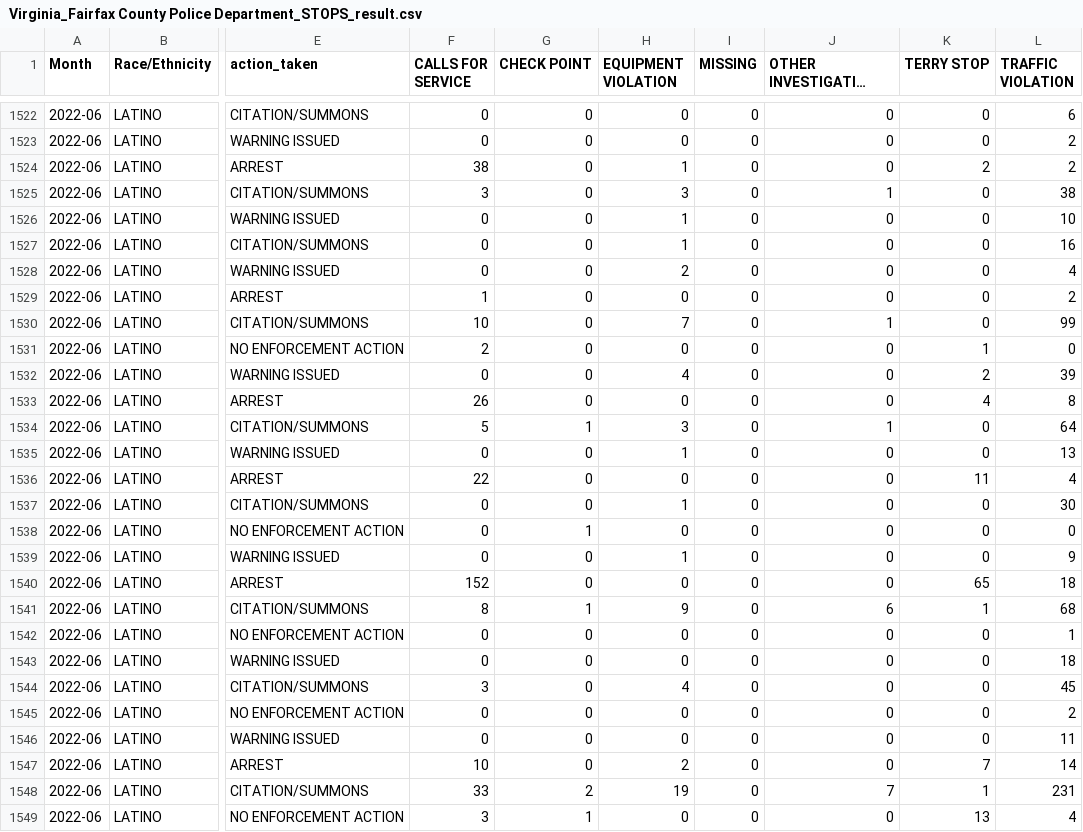
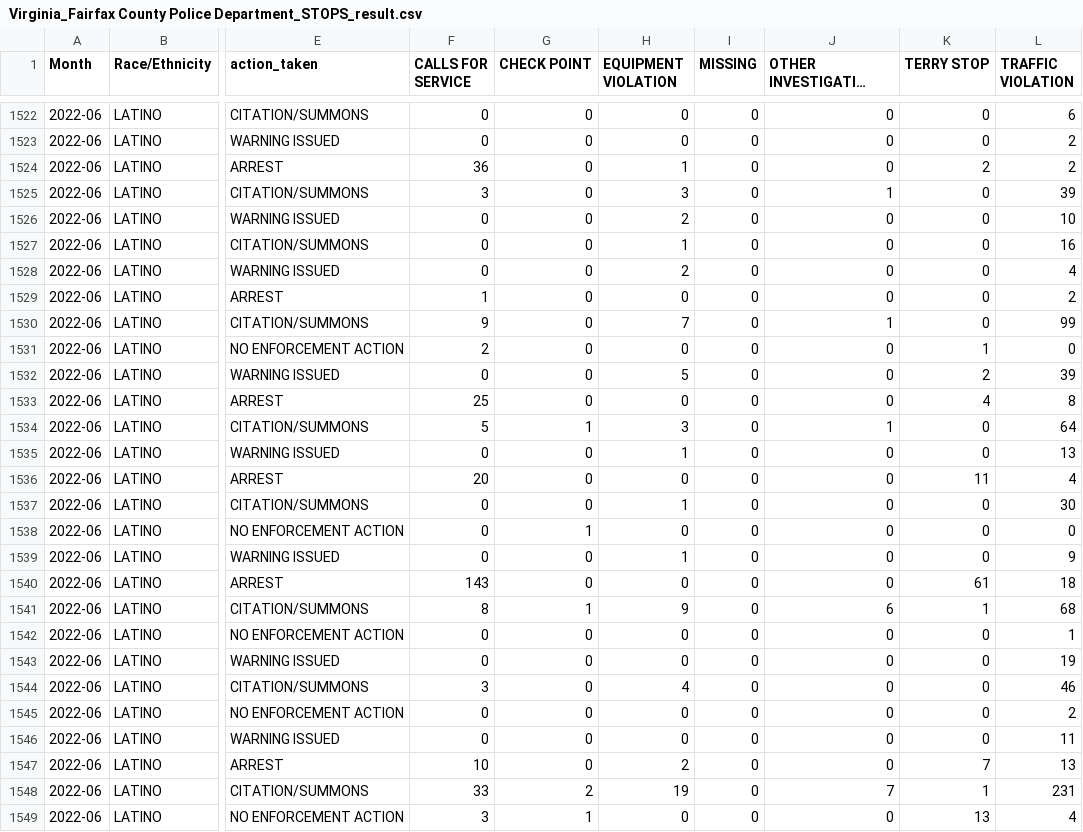
Before and after one commit to Fairfax-County-NAACP-Data/fcpd-data, a CSV file: data/Virginia_Fairfax County Police Department_STOPS_result.csv, drawn as a sheet; only a part is shown, gaps mark what is left out; long unchanged cells end in …; the diff covers the shown part only; the diff names each change by its address in the sheet, - before the commit and + after, or states it on an @@ line.

```diff
--- a/data/Virginia_Fairfax County Police Department_STOPS_result.csv
+++ b/data/Virginia_Fairfax County Police Department_STOPS_result.csv
-F1524 (CALLS FOR SERVICE): 38
+F1524 (CALLS FOR SERVICE): 36
-L1525 (TRAFFIC VIOLATION): 38
+L1525 (TRAFFIC VIOLATION): 39
-H1526 (EQUIPMENT VIOLATION): 1
+H1526 (EQUIPMENT VIOLATION): 2
-F1530 (CALLS FOR SERVICE): 10
+F1530 (CALLS FOR SERVICE): 9
-H1532 (EQUIPMENT VIOLATION): 4
+H1532 (EQUIPMENT VIOLATION): 5
-F1533 (CALLS FOR SERVICE): 26
+F1533 (CALLS FOR SERVICE): 25
-F1536 (CALLS FOR SERVICE): 22
+F1536 (CALLS FOR SERVICE): 20
-F1540 (CALLS FOR SERVICE): 152
+F1540 (CALLS FOR SERVICE): 143
-K1540 (TERRY STOP): 65
+K1540 (TERRY STOP): 61
-L1543 (TRAFFIC VIOLATION): 18
+L1543 (TRAFFIC VIOLATION): 19
-L1544 (TRAFFIC VIOLATION): 45
+L1544 (TRAFFIC VIOLATION): 46
-L1547 (TRAFFIC VIOLATION): 14
+L1547 (TRAFFIC VIOLATION): 13
```
Also changed, not shown: 48 edited cells elsewhere in this file, data/Virginia_Fairfax County Police Department_STOPS_search.csv, data/Virginia_Fairfax County Police Department_STOPS_uof_officer.csv, 1 other file.
